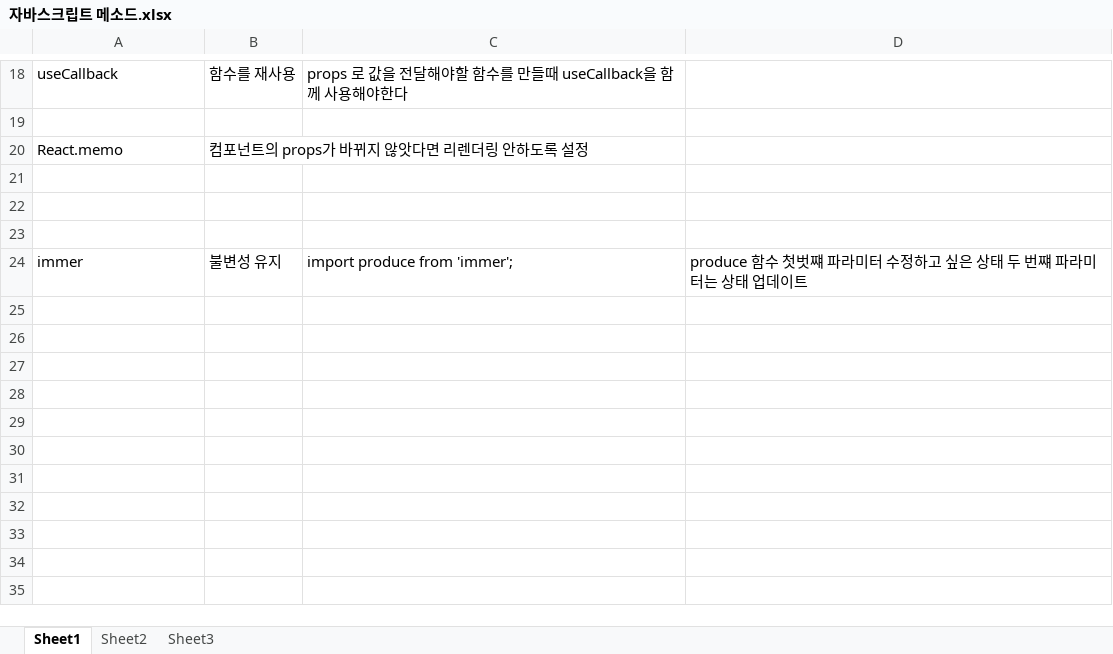
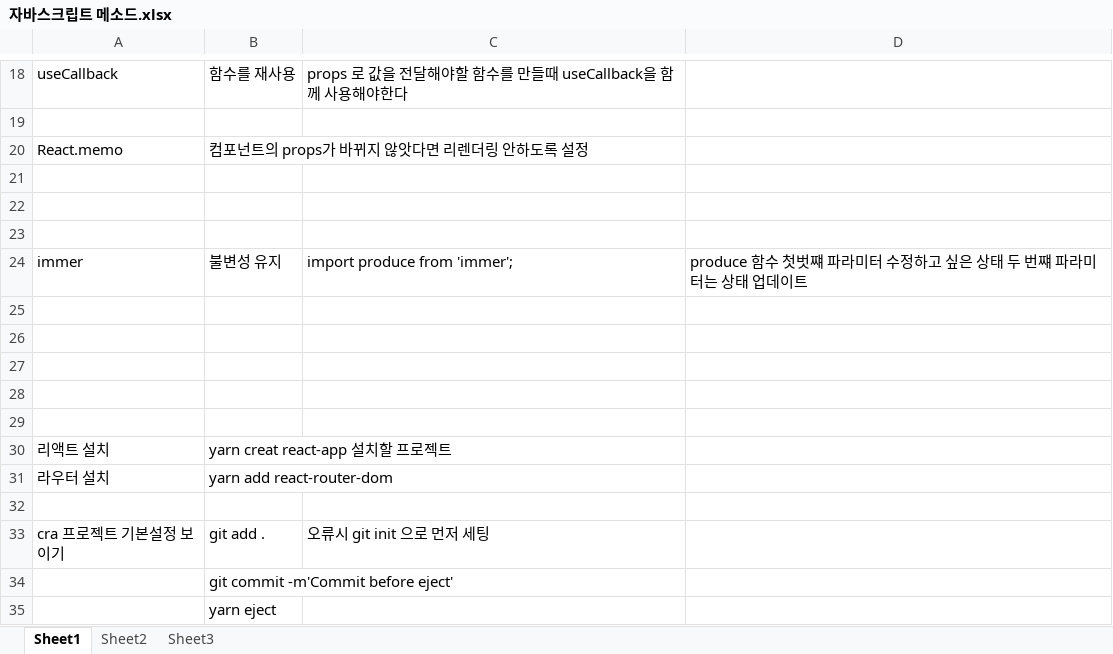
Before and after one commit to SangTaekLim/React, an Excel workbook: 자바스크립트 메소드.xlsx, sheet Sheet1, drawn as a sheet; only a part is shown, gaps mark what is left out; values as stored, in another font and other column widths than the file's, no borders; the diff names each change by its address in the sheet, - before the commit and + after, or states it on an @@ line.

```diff
--- a/자바스크립트 메소드.xlsx (sheet Sheet1)
+++ b/자바스크립트 메소드.xlsx (sheet Sheet1)
+row 25: (empty)
+row 26: (empty)
+row 27: (empty)
+row 28: (empty)
+row 29: (empty)
+row 30: 리액트 설치 | yarn creat react-app 설치할 프로젝트
+row 31: 라우터 설치 | yarn add react-router-dom
+row 32: (empty)
+row 33: cra 프로젝트 기본설정 보이기 | git add . | 오류시 git init 으로 먼저 세팅
+row 34:  | git commit -m'Commit before eject'
+row 35:  | yarn eject
```
Also changed, not shown: 18 other files.
